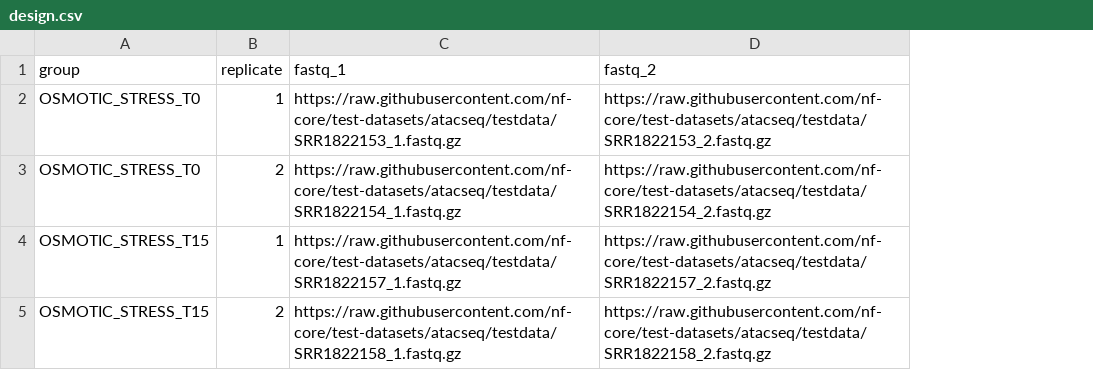
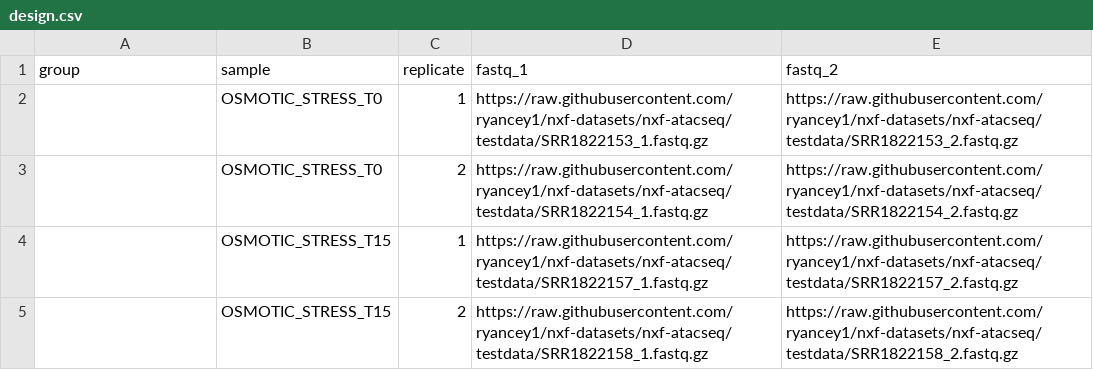
Before and after one commit to ryancey1/nxf-datasets, a CSV file: design.csv, drawn as a sheet; addresses are those after the commit; the diff names each change by its address in the sheet, - before the commit and + after, or states it on an @@ line.

Commit message:
Update design files with correct links

```diff
--- a/design.csv
+++ b/design.csv
+column B (sample), rows 2-5: OSMOTIC_STRESS_T0 | OSMOTIC_STRESS_T0 | OSMOTIC_STRESS_T15 | OSMOTIC_STRESS_T15
-A2:A3 (group): OSMOTIC_STRESS_T0
+A2:A3 (group): (empty)
-D2 (fastq_1): https://raw.githubusercontent.com/nf-core/test-datasets/atacseq/testdata/SRR1822153_1.fastq.gz
+D2 (fastq_1): https://raw.githubusercontent.com/ryancey1/nxf-datasets/nxf-atacseq/testdata/SRR1822153_1.fastq.gz
-E2 (fastq_2): https://raw.githubusercontent.com/nf-core/test-datasets/atacseq/testdata/SRR1822153_2.fastq.gz
+E2 (fastq_2): https://raw.githubusercontent.com/ryancey1/nxf-datasets/nxf-atacseq/testdata/SRR1822153_2.fastq.gz
-D3 (fastq_1): https://raw.githubusercontent.com/nf-core/test-datasets/atacseq/testdata/SRR1822154_1.fastq.gz
+D3 (fastq_1): https://raw.githubusercontent.com/ryancey1/nxf-datasets/nxf-atacseq/testdata/SRR1822154_1.fastq.gz
-E3 (fastq_2): https://raw.githubusercontent.com/nf-core/test-datasets/atacseq/testdata/SRR1822154_2.fastq.gz
+E3 (fastq_2): https://raw.githubusercontent.com/ryancey1/nxf-datasets/nxf-atacseq/testdata/SRR1822154_2.fastq.gz
-A4:A5 (group): OSMOTIC_STRESS_T15
+A4:A5 (group): (empty)
-D4 (fastq_1): https://raw.githubusercontent.com/nf-core/test-datasets/atacseq/testdata/SRR1822157_1.fastq.gz
+D4 (fastq_1): https://raw.githubusercontent.com/ryancey1/nxf-datasets/nxf-atacseq/testdata/SRR1822157_1.fastq.gz
-E4 (fastq_2): https://raw.githubusercontent.com/nf-core/test-datasets/atacseq/testdata/SRR1822157_2.fastq.gz
+E4 (fastq_2): https://raw.githubusercontent.com/ryancey1/nxf-datasets/nxf-atacseq/testdata/SRR1822157_2.fastq.gz
-D5 (fastq_1): https://raw.githubusercontent.com/nf-core/test-datasets/atacseq/testdata/SRR1822158_1.fastq.gz
+D5 (fastq_1): https://raw.githubusercontent.com/ryancey1/nxf-datasets/nxf-atacseq/testdata/SRR1822158_1.fastq.gz
-E5 (fastq_2): https://raw.githubusercontent.com/nf-core/test-datasets/atacseq/testdata/SRR1822158_2.fastq.gz
+E5 (fastq_2): https://raw.githubusercontent.com/ryancey1/nxf-datasets/nxf-atacseq/testdata/SRR1822158_2.fastq.gz
```
Also changed, not shown: design_full.csv, 1 other file.
